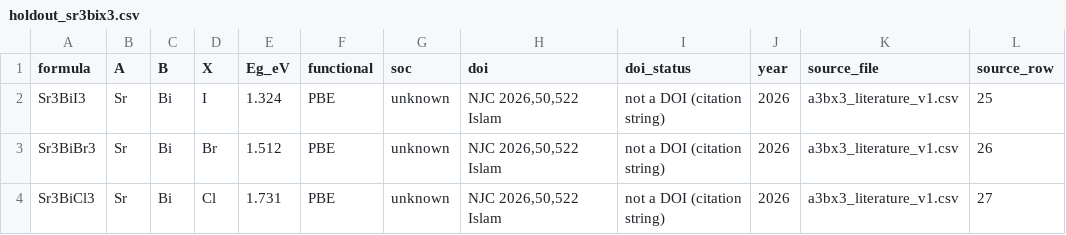
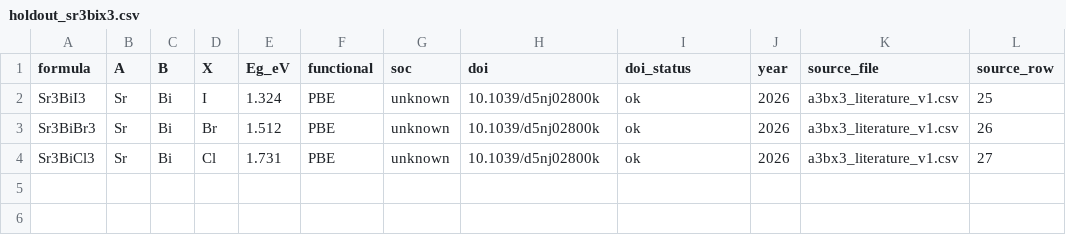
Before and after one commit to ezthunder001/a3bx3-bandgap-predictor, a CSV file: data/processed/holdout_sr3bix3.csv, drawn as a sheet.

```diff
--- a/data/processed/holdout_sr3bix3.csv
+++ b/data/processed/holdout_sr3bix3.csv
@@ -1,4 +1,4 @@
 formula,A,B,X,Eg_eV,functional,soc,doi,doi_status,year,source_file,source_row
-Sr3BiI3,Sr,Bi,I,1.324,PBE,unknown,"NJC 2026,50,522 Islam",not a DOI (citation string),2026,a3bx3_literature_v1.csv,25
-Sr3BiBr3,Sr,Bi,Br,1.512,PBE,unknown,"NJC 2026,50,522 Islam",not a DOI (citation string),2026,a3bx3_literature_v1.csv,26
-Sr3BiCl3,Sr,Bi,Cl,1.731,PBE,unknown,"NJC 2026,50,522 Islam",not a DOI (citation string),2026,a3bx3_literature_v1.csv,27
+Sr3BiI3,Sr,Bi,I,1.324,PBE,unknown,10.1039/d5nj02800k,ok,2026,a3bx3_literature_v1.csv,25
+Sr3BiBr3,Sr,Bi,Br,1.512,PBE,unknown,10.1039/d5nj02800k,ok,2026,a3bx3_literature_v1.csv,26
+Sr3BiCl3,Sr,Bi,Cl,1.731,PBE,unknown,10.1039/d5nj02800k,ok,2026,a3bx3_literature_v1.csv,27
```
Also changed, not shown: data/interim/cross_source_oqmd.csv, data/processed/features_physics9.csv, 17 other files.
